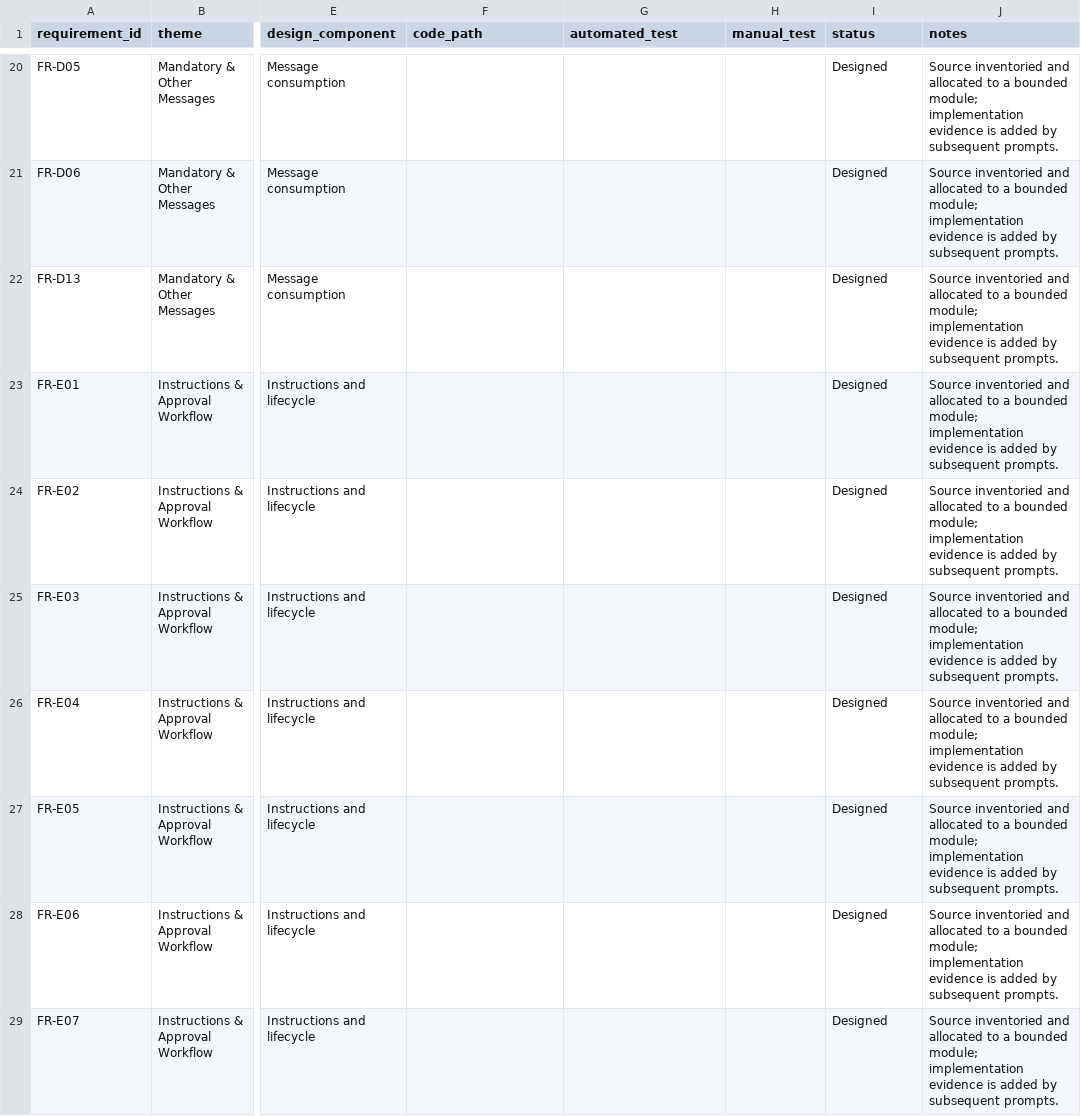
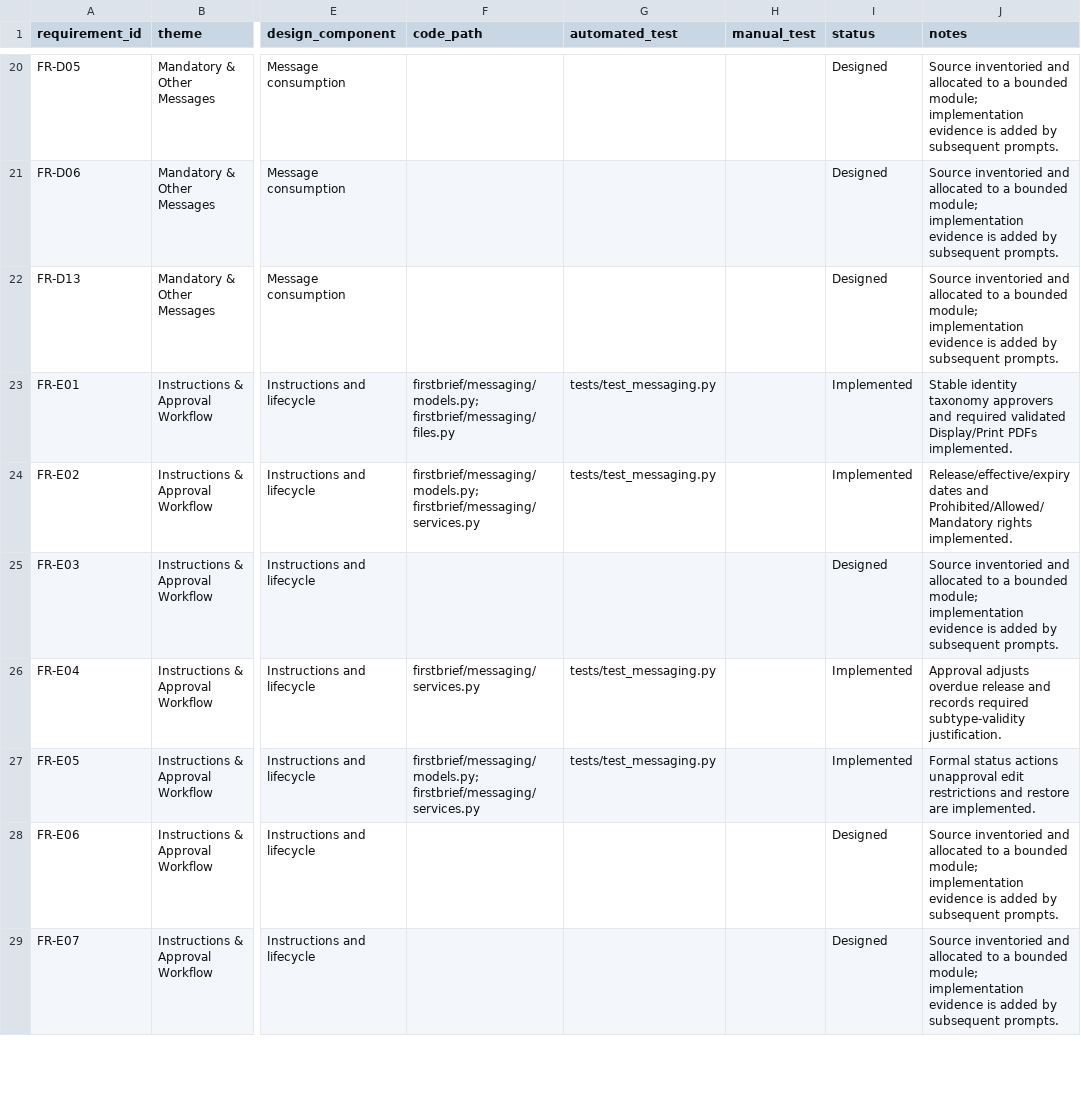
Before and after one commit to ian8500/FirstBrief, a CSV file: docs/requirements-traceability.csv, drawn as a sheet; only a part is shown, gaps mark what is left out; the diff covers the shown part only; the diff names each change by its address in the sheet, - before the commit and + after, or states it on an @@ line.

Commit message:
feat: implement Prompt 4 message lifecycle

```diff
--- a/docs/requirements-traceability.csv
+++ b/docs/requirements-traceability.csv
-F23 (code_path): (empty)
+F23 (code_path): firstbrief/messaging/models.py; firstbrief/messaging/files.py
-G23:G24 (automated_test): (empty)
+G23:G24 (automated_test): tests/test_messaging.py
-I23:I24 (status): Designed
+I23:I24 (status): Implemented
-J23 (notes): Source inventoried and allocated to a bounded module; implementation evidence is added by subsequent prompts.
+J23 (notes): Stable identity taxonomy approvers and required validated Display/Print PDFs implemented.
-F24 (code_path): (empty)
+F24 (code_path): firstbrief/messaging/models.py; firstbrief/messaging/services.py
-J24 (notes): Source inventoried and allocated to a bounded module; implementation evidence is added by subsequent prompts.
+J24 (notes): Release/effective/expiry dates and Prohibited/Allowed/Mandatory rights implemented.
-F26 (code_path): (empty)
+F26 (code_path): firstbrief/messaging/services.py
-G26:G27 (automated_test): (empty)
+G26:G27 (automated_test): tests/test_messaging.py
-I26:I27 (status): Designed
+I26:I27 (status): Implemented
-J26 (notes): Source inventoried and allocated to a bounded module; implementation evidence is added by subsequent prompts.
+J26 (notes): Approval adjusts overdue release and records required subtype-validity justification.
-F27 (code_path): (empty)
+F27 (code_path): firstbrief/messaging/models.py; firstbrief/messaging/services.py
-J27 (notes): Source inventoried and allocated to a bounded module; implementation evidence is added by subsequent prompts.
+J27 (notes): Formal status actions unapproval edit restrictions and restore are implemented.
```
Also changed, not shown: 61 edited cells elsewhere in this file, 29 other files.
